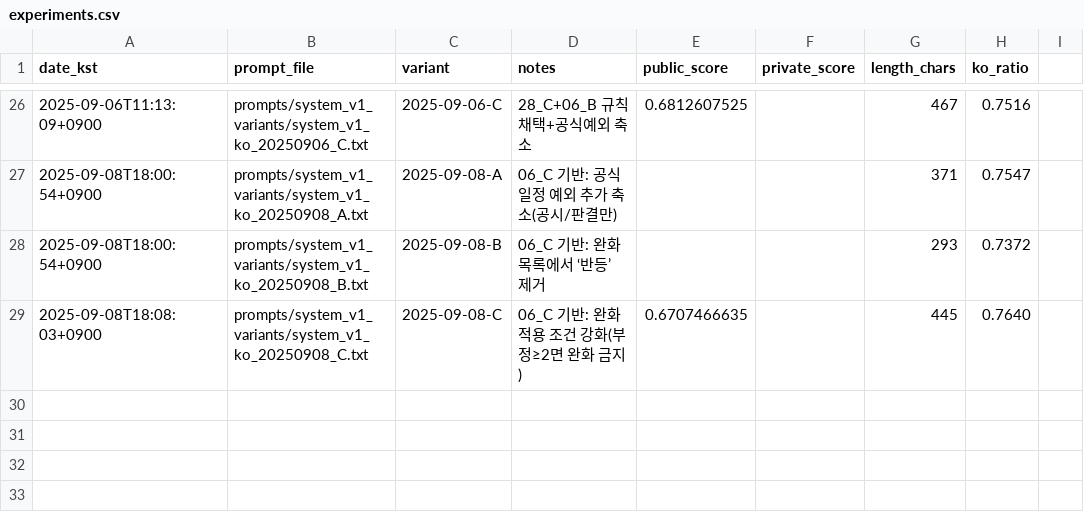
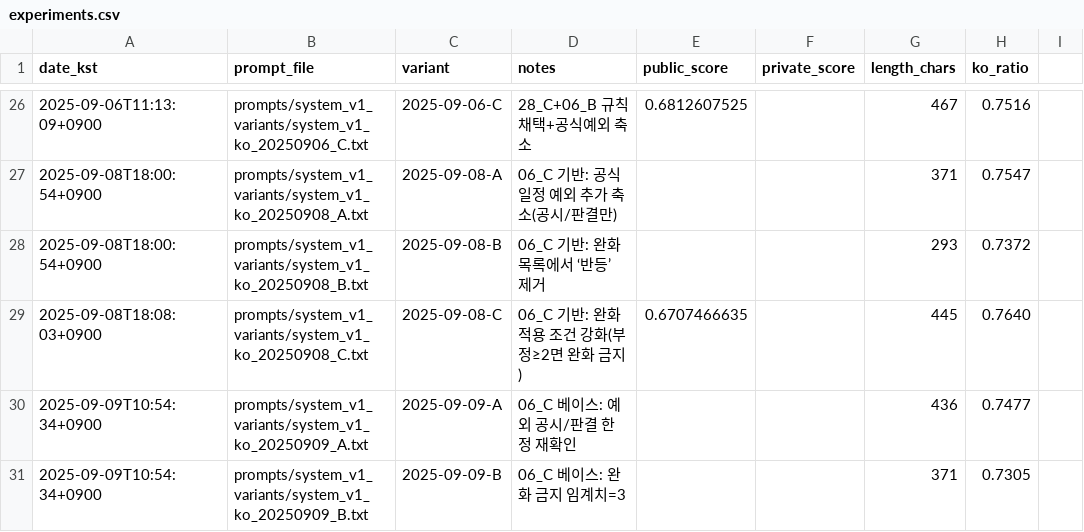
Before and after one commit to sinbumu/KT_Track2_PromptEngineeringOperations, a CSV file: experiments/experiments.csv, drawn as a sheet; only a part is shown, gaps mark what is left out.

Commit message:
feat(prompt): 2025-09-09 A/B 추가(예외 공시/판결 한정 / 완화 임계치=3)\n\ndocs(log): 길이/한글비율 기록 및 가설 메모

```diff
--- a/experiments/experiments.csv
+++ b/experiments/experiments.csv
@@ -29 +29,3 @@ date_kst,prompt_file,variant,notes,public_score,private_score,length_chars,ko_ra
 2025-09-08T18:08:03+0900,prompts/system_v1_variants/system_v1_ko_20250908_C.txt,2025-09-08-C,06_C 기반: 완화 적용 조건 강화(부정≥2면 완화 금지),0.6707466635,,445,0.7640
+2025-09-09T10:54:34+0900,prompts/system_v1_variants/system_v1_ko_20250909_A.txt,2025-09-09-A,06_C 베이스: 예외 공시/판결 한정 재확인,,,436,0.7477
+2025-09-09T10:54:34+0900,prompts/system_v1_variants/system_v1_ko_20250909_B.txt,2025-09-09-B,06_C 베이스: 완화 금지 임계치=3,,,371,0.7305
```
Also changed, not shown: 3 other files.
